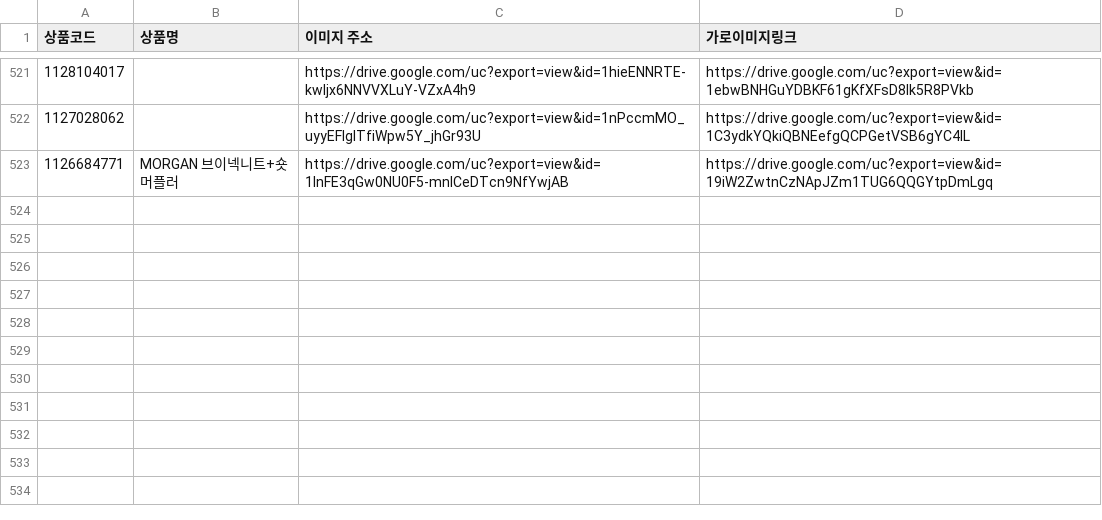
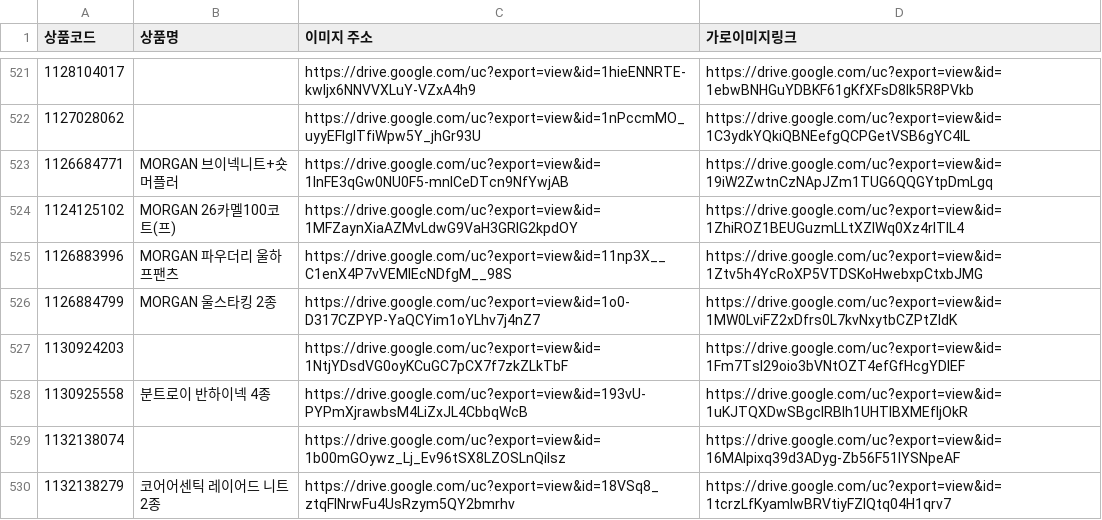
Before and after one commit to poodingcake-hue/GSMOBILE, a CSV file: data/image.csv, drawn as a sheet; only a part is shown, gaps mark what is left out.

```diff
--- a/data/image.csv
+++ b/data/image.csv
@@ -523 +523,8 @@
 1126684771,MORGAN 브이넥니트+숏머플러,https://drive.google.com/uc?export=view&id=1lnFE3qGw0NU0F5-mnlCeDTcn9NfYwjAB,https://drive.google.com/uc?export=view&id=19iW2ZwtnCzNApJZm1TUG6QQGYtpDmLgq
+1124125102,MORGAN 26카멜100코트(프),https://drive.google.com/uc?export=view&id=1MFZaynXiaAZMvLdwG9VaH3GRlG2kpdOY,https://drive.google.com/uc?export=view&id=1ZhiROZ1BEUGuzmLLtXZIWq0Xz4rlTlL4
+1126883996,MORGAN 파우더리 울하프팬츠,https://drive.google.com/uc?export=view&id=11np3X__C1enX4P7vVEMIEcNDfgM__98S,https://drive.google.com/uc?export=view&id=1Ztv5h4YcRoXP5VTDSKoHwebxpCtxbJMG
+1126884799,MORGAN 울스타킹 2종,https://drive.google.com/uc?export=view&id=1o0-D317CZPYP-YaQCYim1oYLhv7j4nZ7,https://drive.google.com/uc?export=view&id=1MW0LviFZ2xDfrs0L7kvNxytbCZPtZIdK
+1130924203,,https://drive.google.com/uc?export=view&id=1NtjYDsdVG0oyKCuGC7pCX7f7zkZLkTbF,https://drive.google.com/uc?export=view&id=1Fm7TsI29oio3bVNtOZT4efGfHcgYDIEF
+1130925558,분트로이 반하이넥 4종,https://drive.google.com/uc?export=view&id=193vU-PYPmXjrawbsM4LiZxJL4CbbqWcB,https://drive.google.com/uc?export=view&id=1uKJTQXDwSBgclRBlh1UHTIBXMEfIjOkR
+1132138074,,https://drive.google.com/uc?export=view&id=1b00mGOywz_Lj_Ev96tSX8LZOSLnQilsz,https://drive.google.com/uc?export=view&id=16MAlpixq39d3ADyg-Zb56F51lYSNpeAF
+1132138279,코어어센틱 레이어드 니트 2종,https://drive.google.com/uc?export=view&id=18VSq8_ztqFlNrwFu4UsRzym5QY2bmrhv,https://drive.google.com/uc?export=view&id=1tcrzLfKyamIwBRVtiyFZlQtq04H1qrv7
```
Also changed, not shown: data/mlive.csv.
